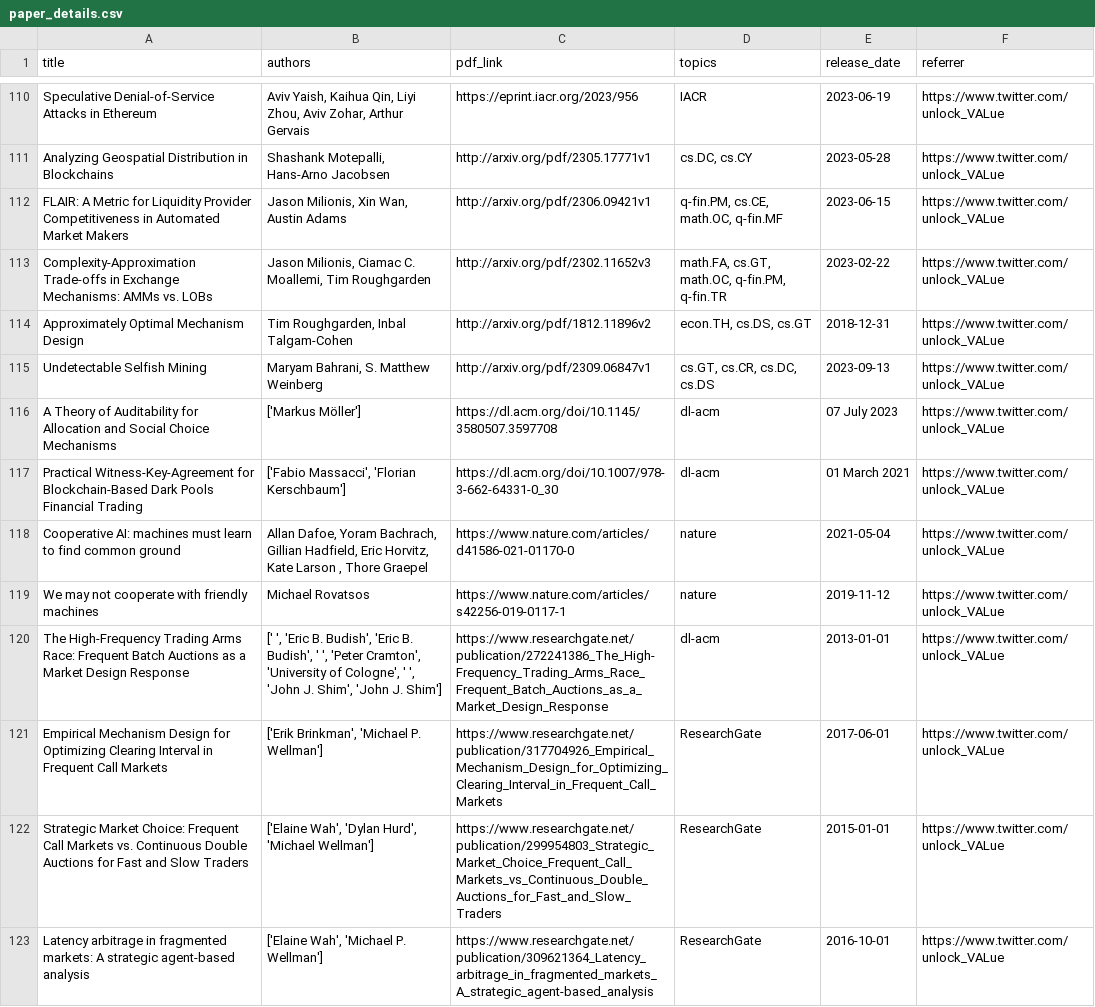
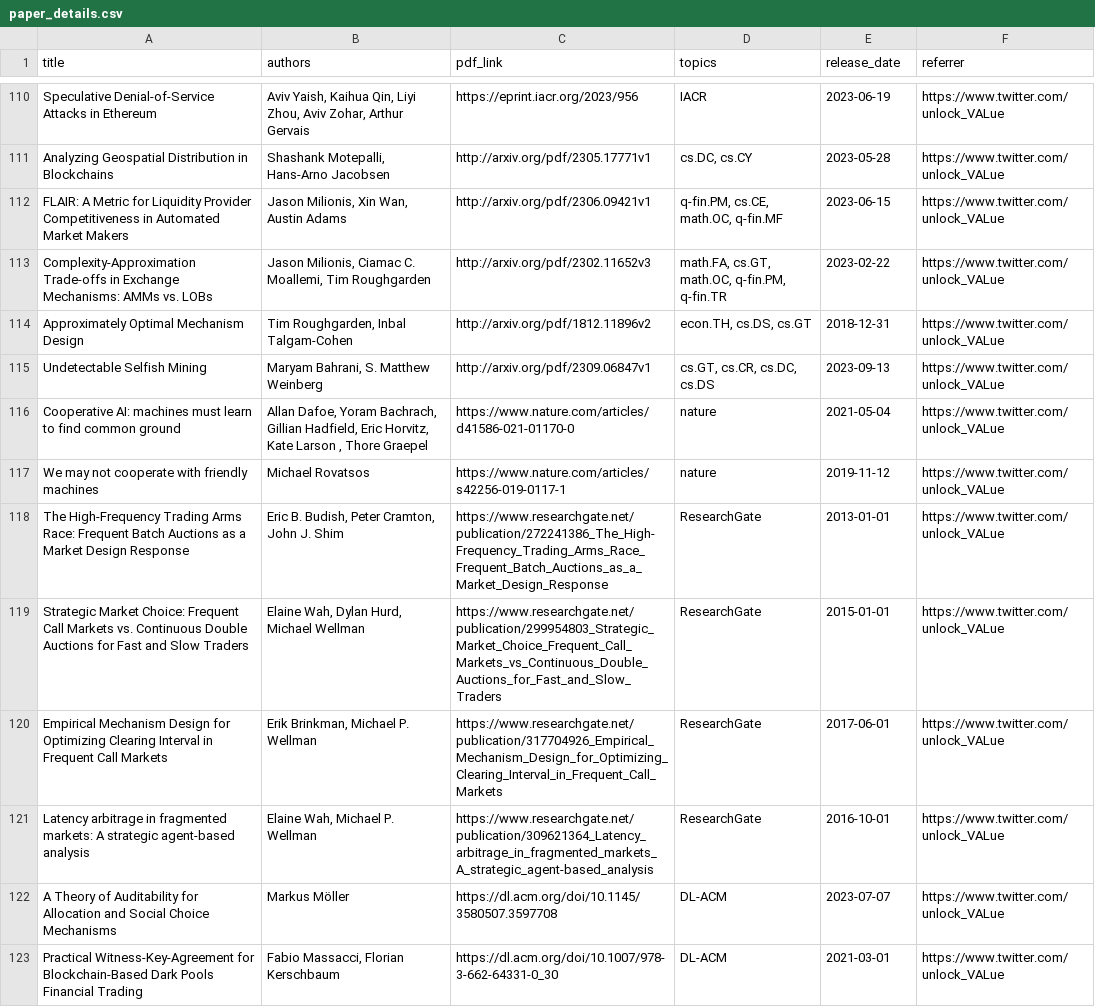
Before and after one commit to mev-fyi/data, a CSV file: data/paper_details.csv, drawn as a sheet; only a part is shown, gaps mark what is left out.

Commit message:
refactor: update get_research_paper_details.py's main method for something cleaner

```diff
--- a/data/paper_details.csv
+++ b/data/paper_details.csv
@@ -115,9 +115,9 @@ Approximately Optimal Mechanism Design,"Tim Roughgarden, Inbal Talgam-Cohen",htt
 Undetectable Selfish Mining,"Maryam Bahrani, S. Matthew Weinberg",http://arxiv.org/pdf/2309.06847v1,"cs.GT, cs.CR, cs.DC, cs.DS",2023-09-13,https://www.twitter.com/unlock_VALue
-A Theory of Auditability for Allocation and Social Choice Mechanisms,['Markus Möller'],https://dl.acm.org/doi/10.1145/3580507.3597708,dl-acm,07 July 2023,https://www.twitter.com/unlock_VALue
-Practical Witness-Key-Agreement for Blockchain-Based Dark Pools Financial Trading,"['Fabio Massacci', 'Florian Kerschbaum']",https://dl.acm.org/doi/10.1007/978-3-662-64331-0_30,dl-acm,01 March 2021,https://www.twitter.com/unlock_VALue
 Cooperative AI: machines must learn to find common ground,"Allan Dafoe, Yoram Bachrach, Gillian Hadfield, Eric Horvitz, Kate Larson , Thore Graepel",https://www.nature.com/articles/d41586-021-01170-0,nature,2021-05-04,https://www.twitter.com/unlock_VALue
 We may not cooperate with friendly machines,Michael Rovatsos,https://www.nature.com/articles/s42256-019-0117-1,nature,2019-11-12,https://www.twitter.com/unlock_VALue
-The High-Frequency Trading Arms Race: Frequent Batch Auctions as a Market Design Response,"[' ', 'Eric B. Budish', 'Eric B. Budish', ' ', 'Peter Cramton', 'University of Cologne', ' ', 'John J. Shim', 'John J. Shim']",https://www.researchgate.net/publication/272241386_The_High-Frequency_Trading_Arms_Race_Frequent_Batch_Auctions_as_a_Market_Design_Response,dl-acm,2013-01-01,https://www.twitter.com/unlock_VALue
-Empirical Mechanism Design for Optimizing Clearing Interval in Frequent Call Markets,"['Erik Brinkman', 'Michael P. Wellman']",https://www.researchgate.net/publication/317704926_Empirical_Mechanism_Design_for_Optimizing_Clearing_Interval_in_Frequent_Call_Markets,ResearchGate,2017-06-01,https://www.twitter.com/unlock_VALue
-Strategic Market Choice: Frequent Call Markets vs. Continuous Double Auctions for Fast and Slow Traders,"['Elaine Wah', 'Dylan Hurd', 'Michael Wellman']",https://www.researchgate.net/publication/299954803_Strategic_Market_Choice_Frequent_Call_Markets_vs_Continuous_Double_Auctions_for_Fast_and_Slow_Traders,ResearchGate,2015-01-01,https://www.twitter.com/unlock_VALue
-Latency arbitrage in fragmented markets: A strategic agent-based analysis,"['Elaine Wah', 'Michael P. Wellman']",https://www.researchgate.net/publication/309621364_Latency_arbitrage_in_fragmented_markets_A_strategic_agent-based_analysis,ResearchGate,2016-10-01,https://www.twitter.com/unlock_VALue
+The High-Frequency Trading Arms Race: Frequent Batch Auctions as a Market Design Response,"Eric B. Budish, Peter Cramton, John J. Shim",https://www.researchgate.net/publication/272241386_The_High-Frequency_Trading_Arms_Race_Frequent_Batch_Auctions_as_a_Market_Design_Response,ResearchGate,2013-01-01,https://www.twitter.com/unlock_VALue
+Strategic Market Choice: Frequent Call Markets vs. Continuous Double Auctions for Fast and Slow Traders,"Elaine Wah, Dylan Hurd, Michael Wellman",https://www.researchgate.net/publication/299954803_Strategic_Market_Choice_Frequent_Call_Markets_vs_Continuous_Double_Auctions_for_Fast_and_Slow_Traders,ResearchGate,2015-01-01,https://www.twitter.com/unlock_VALue
+Empirical Mechanism Design for Optimizing Clearing Interval in Frequent Call Markets,"Erik Brinkman, Michael P. Wellman",https://www.researchgate.net/publication/317704926_Empirical_Mechanism_Design_for_Optimizing_Clearing_Interval_in_Frequent_Call_Markets,ResearchGate,2017-06-01,https://www.twitter.com/unlock_VALue
+Latency arbitrage in fragmented markets: A strategic agent-based analysis,"Elaine Wah, Michael P. Wellman",https://www.researchgate.net/publication/309621364_Latency_arbitrage_in_fragmented_markets_A_strategic_agent-based_analysis,ResearchGate,2016-10-01,https://www.twitter.com/unlock_VALue
+A Theory of Auditability for Allocation and Social Choice Mechanisms,Markus Möller,https://dl.acm.org/doi/10.1145/3580507.3597708,DL-ACM,2023-07-07,https://www.twitter.com/unlock_VALue
+Practical Witness-Key-Agreement for Blockchain-Based Dark Pools Financial Trading,"Fabio Massacci, Florian Kerschbaum",https://dl.acm.org/doi/10.1007/978-3-662-64331-0_30,DL-ACM,2021-03-01,https://www.twitter.com/unlock_VALue
```
Also changed, not shown: 1 other file.
